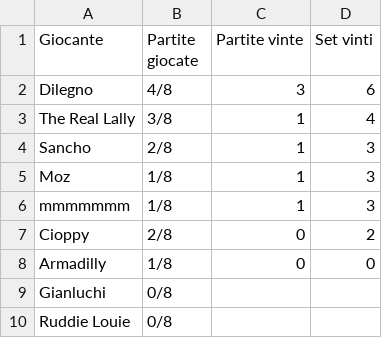
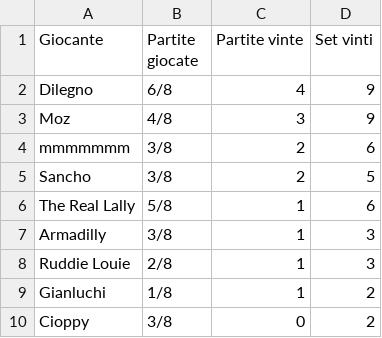
Before and after one commit to LaGiostraIndividuale/lagiostraindividuale.github.io, a CSV file: _data/SSR-Adriatic-B.csv, drawn as a sheet.

```diff
--- a/_data/SSR-Adriatic-B.csv
+++ b/_data/SSR-Adriatic-B.csv
@@ -1,10 +1,10 @@
 Giocante,Partite giocate,Partite vinte,Set vinti
-Dilegno,4/8,3,6
-The Real Lally,3/8,1,4
-Sancho,2/8,1,3
-Moz,1/8,1,3
-mmmmmmm,1/8,1,3
-Cioppy,2/8,0,2
-Armadilly,1/8,0,0
-Gianluchi,0/8,,
-Ruddie Louie,0/8,,
+Dilegno,6/8,4,9
+Moz,4/8,3,9
+mmmmmmm,3/8,2,6
+Sancho,3/8,2,5
+The Real Lally,5/8,1,6
+Armadilly,3/8,1,3
+Ruddie Louie,2/8,1,3
+Gianluchi,1/8,1,2
+Cioppy,3/8,0,2
```
Also changed, not shown: _data/SSR-Adriatic-A.csv, _data/SSR-Emiliana.csv, 2 other files.
